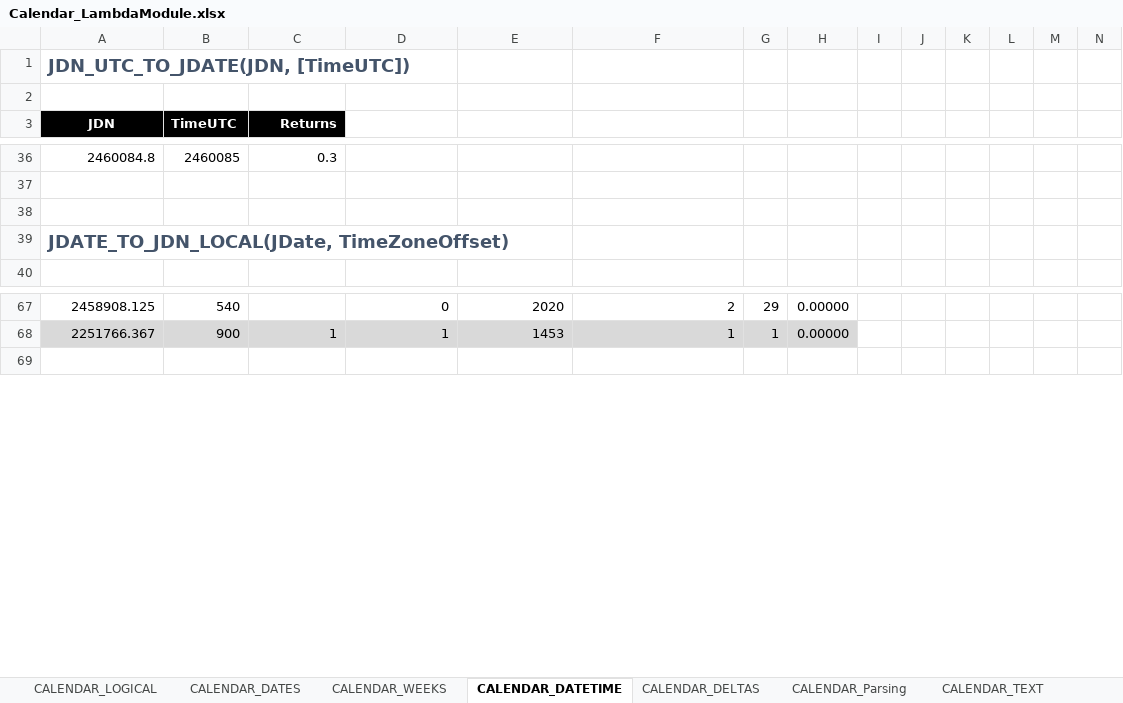
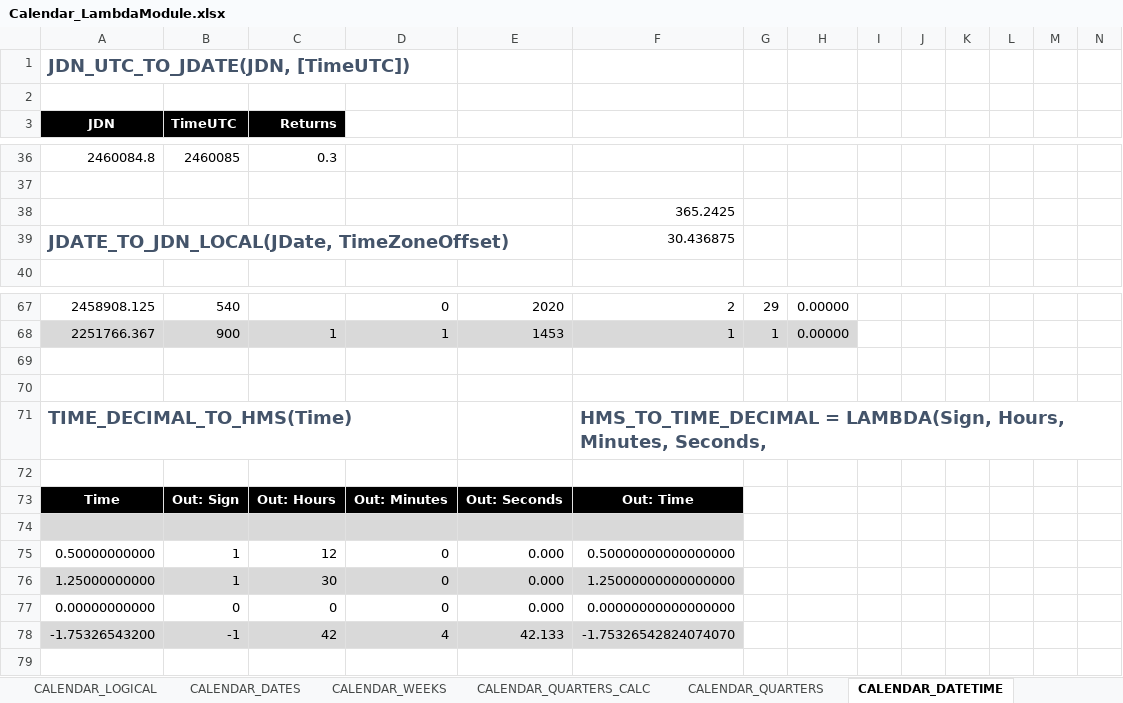
Before and after one commit to ShayneHau/Excel-Lambda-Chrono, an Excel workbook: Dev/Calendar_LambdaModule.xlsx, sheet CALENDAR_DATETIME, drawn as a sheet; only a part is shown, gaps mark what is left out; values as stored, in another font and other column widths than the file's, no borders; rows hold the shown columns only; the diff names each change by its address in the sheet, - before the commit and + after, or states it on an @@ line.

```diff
--- a/Dev/Calendar_LambdaModule.xlsx (sheet CALENDAR_DATETIME)
+++ b/Dev/Calendar_LambdaModule.xlsx (sheet CALENDAR_DATETIME)
+sheet tab: CALENDAR_QUARTERS_CALC
+sheet tab: CALENDAR_QUARTERS
-F38: (empty)
+F38: 365.2425
-F39: (empty)
+F39: 30.436875
+row 69: (empty)
+row 70: (empty)
+row 71: TIME_DECIMAL_TO_HMS(Time) |  |  |  |  | HMS_TO_TIME_DECIMAL = LAMBDA(Sign, Hours, Minutes, Seconds,
+row 72: (empty)
+row 73: Time | Out: Sign | Out: Hours | Out: Minutes | Out: Seconds | Out: Time
+row 74: (empty)
+row 75: 0.50000000000 | 1 | 12 | 0 | 0.000 | 0.50000000000000000
+row 76: 1.25000000000 | 1 | 30 | 0 | 0.000 | 1.25000000000000000
+row 77: 0.00000000000 | 0 | 0 | 0 | 0.000 | 0.00000000000000000
+row 78: -1.75326543200 | -1 | 42 | 4 | 42.133 | -1.75326542824074070
```
Also changed, not shown: sheet CALENDAR_DELTAS, sheet CALENDAR_TEXT, sheet CALENDAR_PARSING, sheet CALENDAR_Conversion_EDate, sheet CALENDAR_Conversion_ISO, sheet CALENDAR_DATES, 2 more sheets, other sheet tabs, formulas that keep their value, 1 other file.
